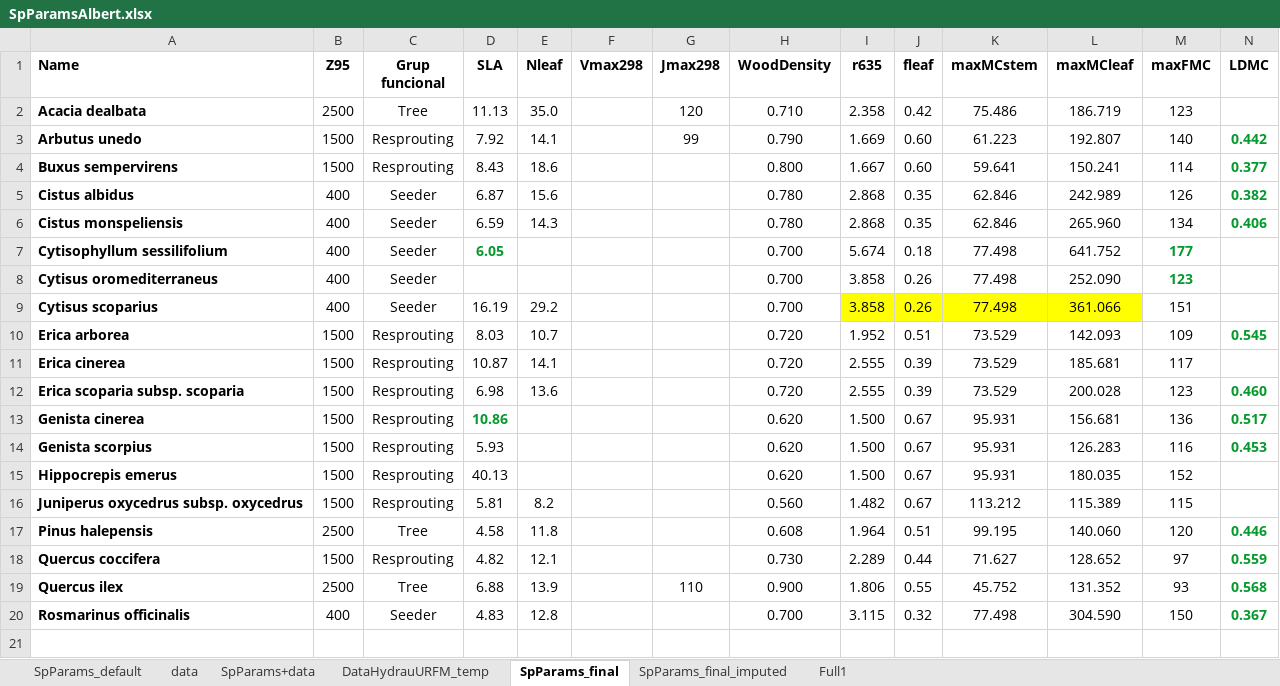
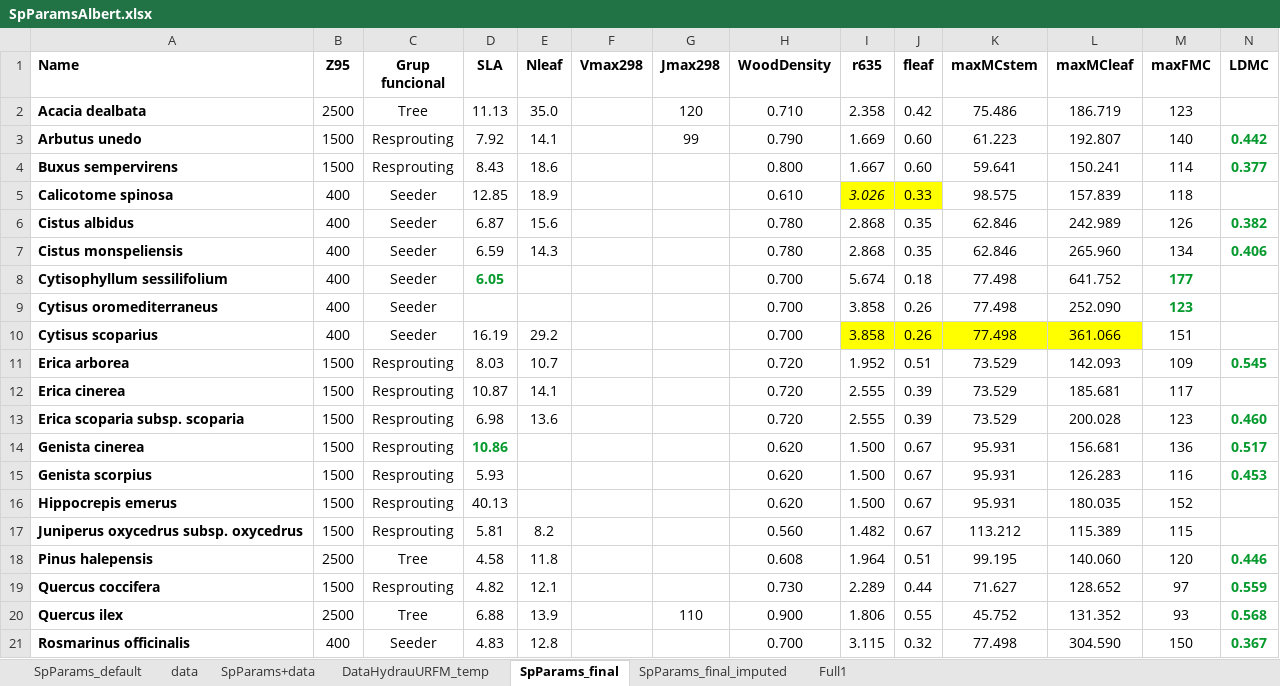
Before and after one commit to emf-creaf/LFMC_FR_CAT, an Excel workbook: data/inputs/SpParamsAlbert.xlsx, sheet SpParams_final, drawn as a sheet; only a part is shown; values as stored, in another font and other column widths than the file's, no borders; charts and pictures not drawn; rows hold the shown columns only; the diff names each change by its address in the sheet, - before the commit and + after, or states it on an @@ line.

Commit message:
update Calicotome

```diff
--- a/data/inputs/SpParamsAlbert.xlsx (sheet SpParams_final)
+++ b/data/inputs/SpParamsAlbert.xlsx (sheet SpParams_final)
+row 5: Calicotome spinosa | 400 | Seeder | 12.85 | 18.9 |  |  | 0.610 | 3.026 | 0.33 | 98.575 | 157.839 | 118
```
Also changed, not shown: sheet SpParams_final_imputed.
